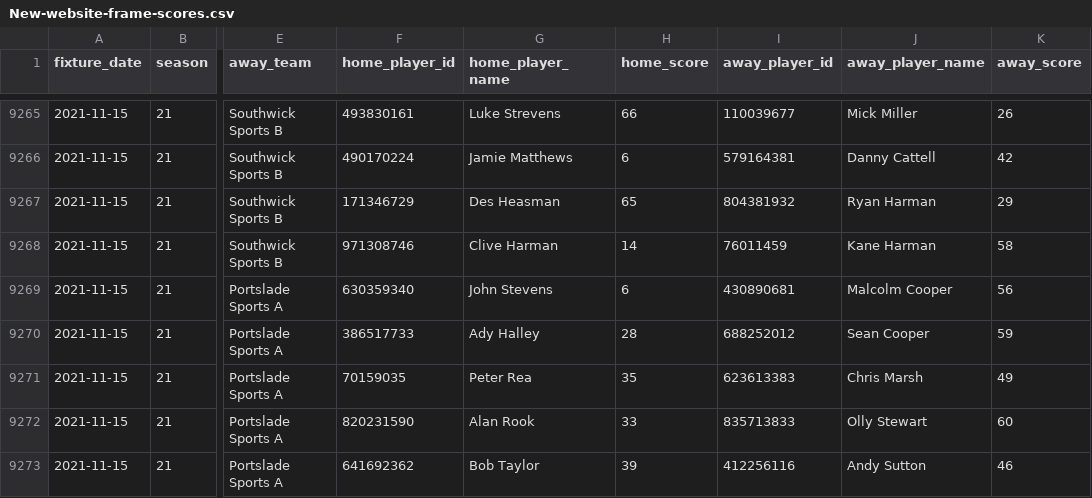
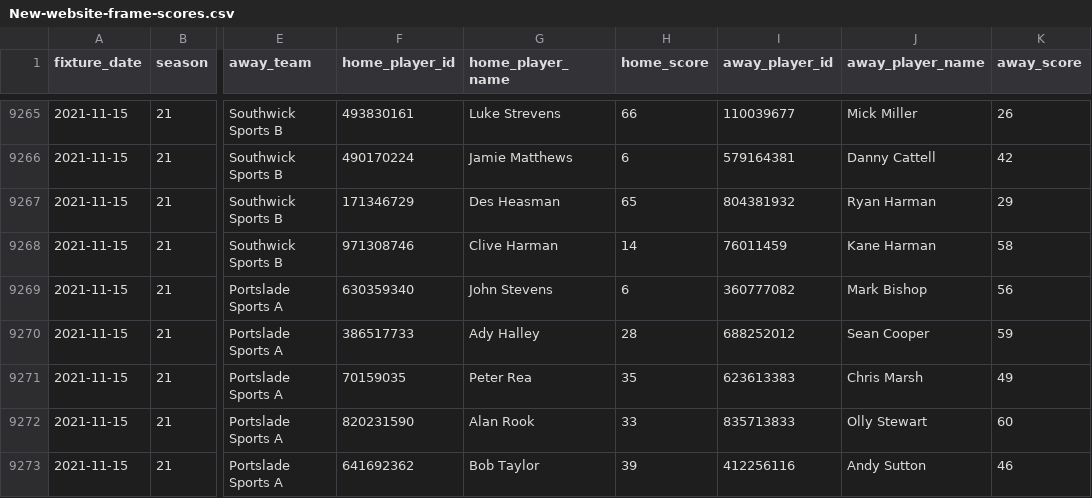
Before and after one commit to sheepworrier/bhdbsl, a CSV file: New-website-frame-scores.csv, drawn as a sheet; only a part is shown, gaps mark what is left out; the diff names each change by its address in the sheet, - before the commit and + after, or states it on an @@ line.

Commit message:
Malcolm -> Mark
Fix in last week’s results

```diff
--- a/New-website-frame-scores.csv
+++ b/New-website-frame-scores.csv
-I9269 (away_player_id): 430890681
+I9269 (away_player_id): 360777082
-J9269 (away_player_name): Malcolm Cooper
+J9269 (away_player_name): Mark Bishop
```
